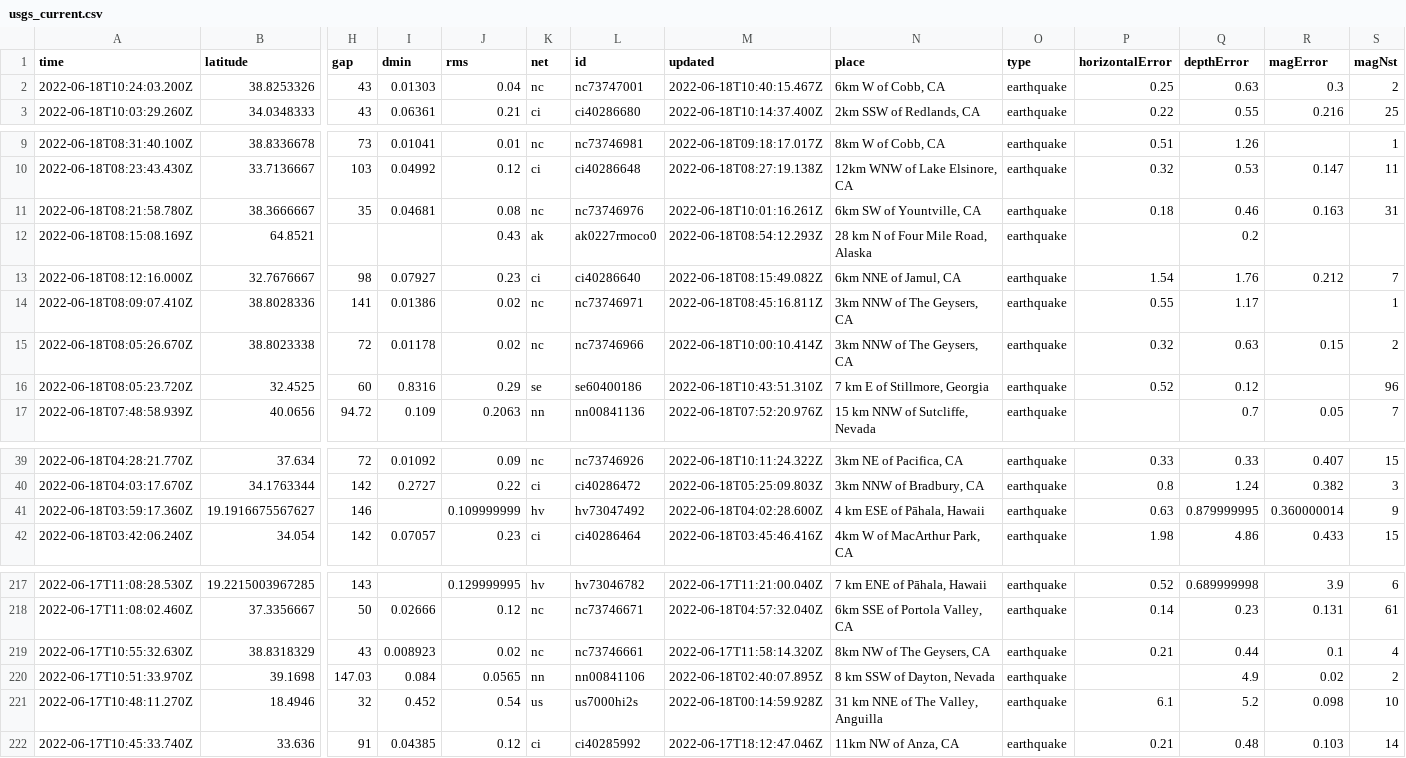
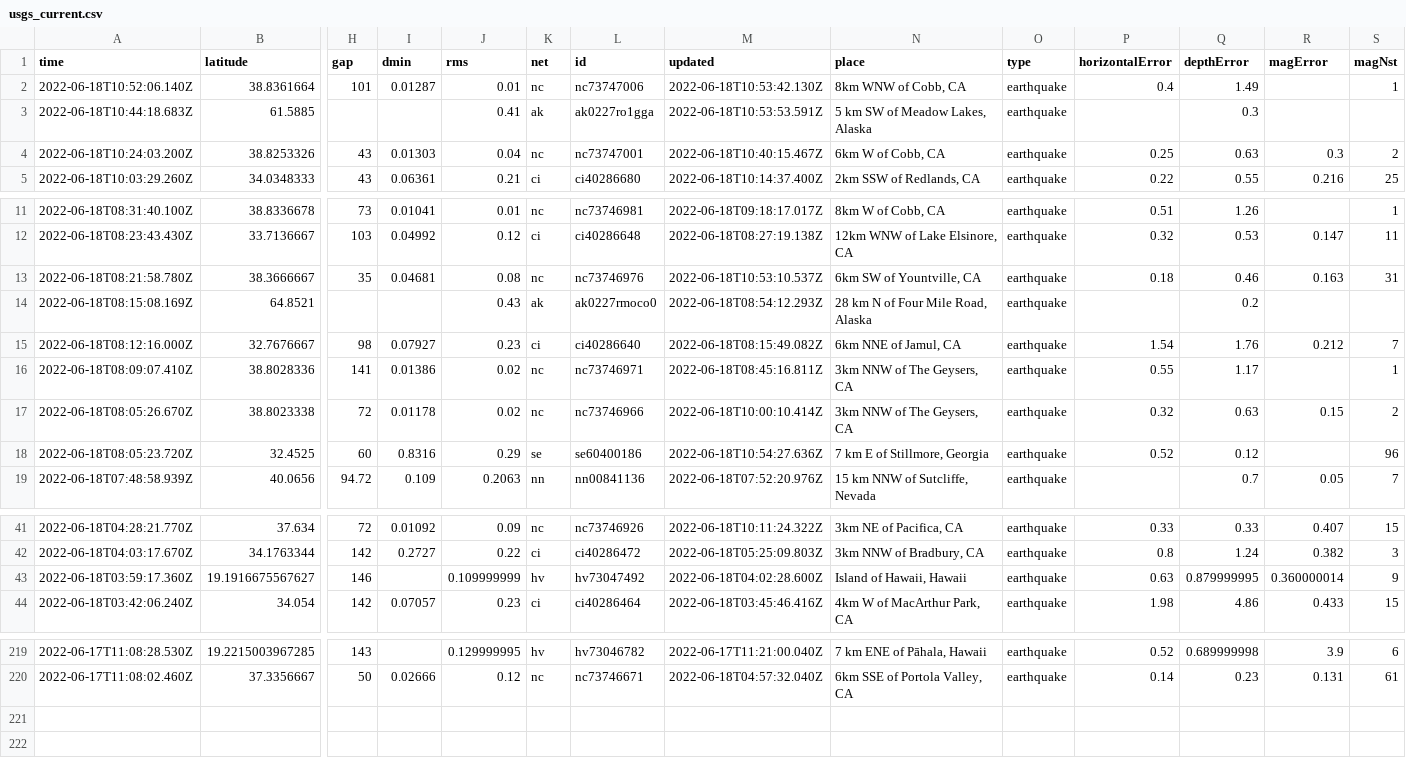
Before and after one commit to CHelmsenterprisenewscom/my-reporting-robot, a CSV file: usgs_current.csv, drawn as a sheet; only a part is shown, gaps mark what is left out; removed rows and columns are numbered as before the commit, all else as after; rows hold the shown columns only; the diff names each change by its address in the sheet, - before the commit and + after, or states it on an @@ line.

```diff
--- a/usgs_current.csv
+++ b/usgs_current.csv
+row 2: 2022-06-18T10:52:06.140Z | 38.8361664 | 101 | 0.01287 | 0.01 | nc | nc73747006 | 2022-06-18T10:53:42.130Z | 8km WNW of Cobb, CA | earthquake | 0.4 | 1.49 |  | 1
+row 3: 2022-06-18T10:44:18.683Z | 61.5885 |  |  | 0.41 | ak | ak0227ro1gga | 2022-06-18T10:53:53.591Z | 5 km SW of Meadow Lakes, Alaska | earthquake |  | 0.3
-M13 (updated): 2022-06-18T10:01:16.261Z
+M13 (updated): 2022-06-18T10:53:10.537Z
-M18 (updated): 2022-06-18T10:43:51.310Z
+M18 (updated): 2022-06-18T10:54:27.636Z
-N43 (place): 4 km ESE of Pāhala, Hawaii
+N43 (place): Island of Hawaii, Hawaii
-row 219: 2022-06-17T10:55:32.630Z | 38.8318329 | 43 | 0.008923 | 0.02 | nc | nc73746661 | 2022-06-17T11:58:14.320Z | 8km NW of The Geysers, CA | earthquake | 0.21 | 0.44 | 0.1 | 4
-row 220: 2022-06-17T10:51:33.970Z | 39.1698 | 147.03 | 0.084 | 0.0565 | nn | nn00841106 | 2022-06-18T02:40:07.895Z | 8 km SSW of Dayton, Nevada | earthquake |  | 4.9 | 0.02 | 2
-row 221: 2022-06-17T10:48:11.270Z | 18.4946 | 32 | 0.452 | 0.54 | us | us7000hi2s | 2022-06-18T00:14:59.928Z | 31 km NNE of The Valley, Anguilla | earthquake | 6.1 | 5.2 | 0.098 | 10
-row 222: 2022-06-17T10:45:33.740Z | 33.636 | 91 | 0.04385 | 0.12 | ci | ci40285992 | 2022-06-17T18:12:47.046Z | 11km NW of Anza, CA | earthquake | 0.21 | 0.48 | 0.103 | 14
```
